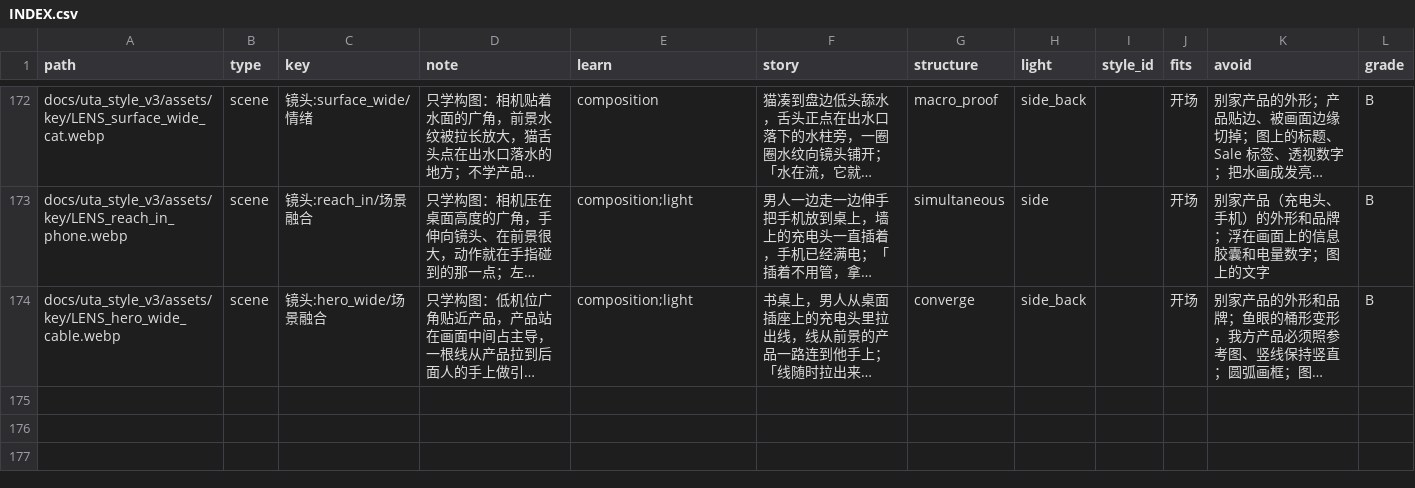
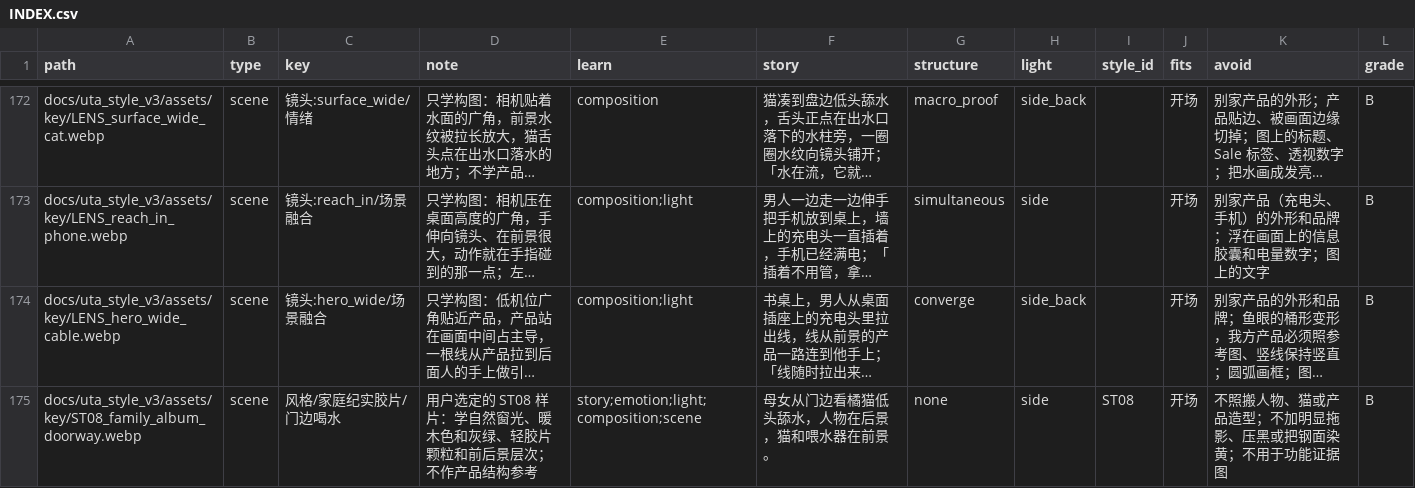
Before and after one commit to geoorood-beep/amazon-visual-design, a CSV file: references/INDEX.csv, drawn as a sheet; only a part is shown, gaps mark what is left out; long unchanged cells end in …; the diff names each change by its address in the sheet, - before the commit and + after, or states it on an @@ line.

Commit message:
Scope ST08 to lifestyle images without weakening A+ lighting validation

```diff
--- a/references/INDEX.csv
+++ b/references/INDEX.csv
+row 175: docs/uta_style_v3/assets/key/ST08_family_album_doorway.webp | scene | 风格/家庭纪实胶片/门边喝水 | 用户选定的 ST08 样片：学自然窗光、暖木色和灰绿、轻胶片颗粒和前后景层次；不作产品结构参考 | story;emotion;light;composition;scene | 母女从门边看橘猫低头舔水，人物在后景，猫和喂水器在前景。 | none | side | ST08 | 开场 | 不照搬人物、猫或产品造型；不加明显拖影、压黑或把钢面染黄；不用于功能证据图 | B
```
Also changed, not shown: 5 other files.
